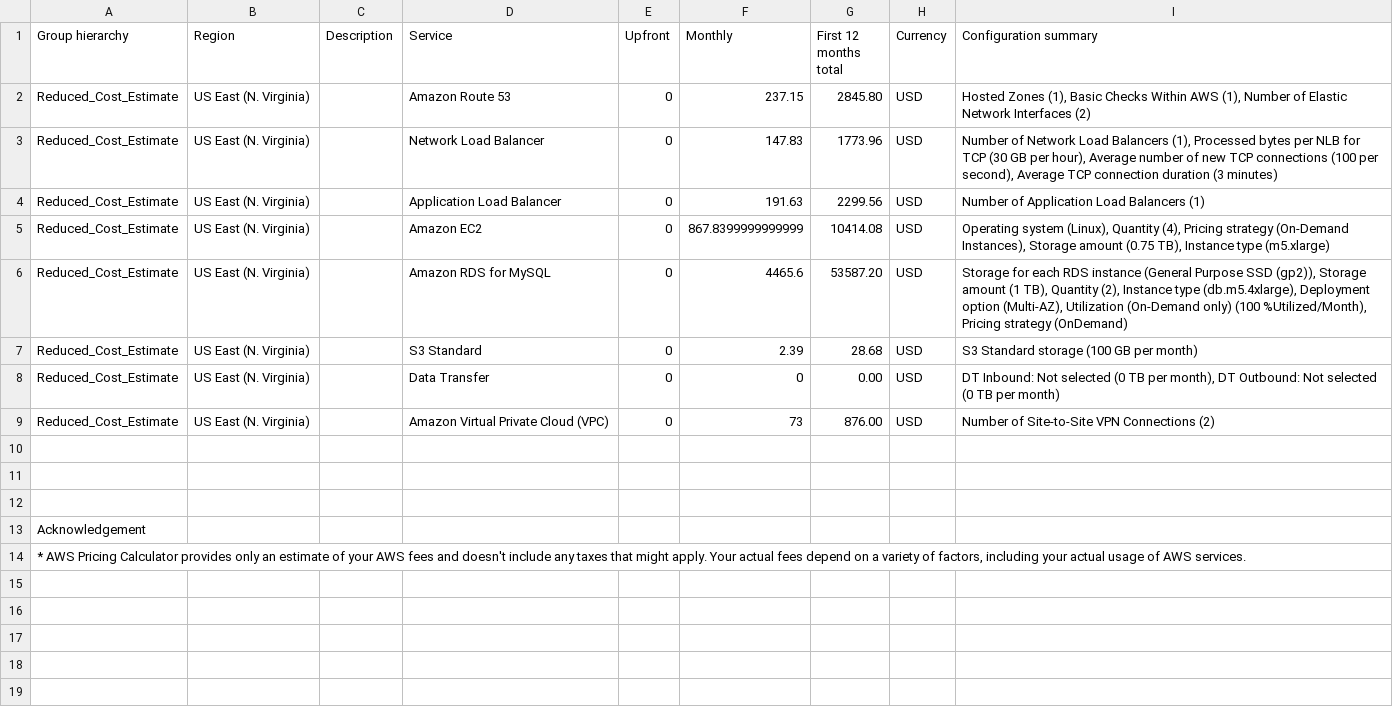
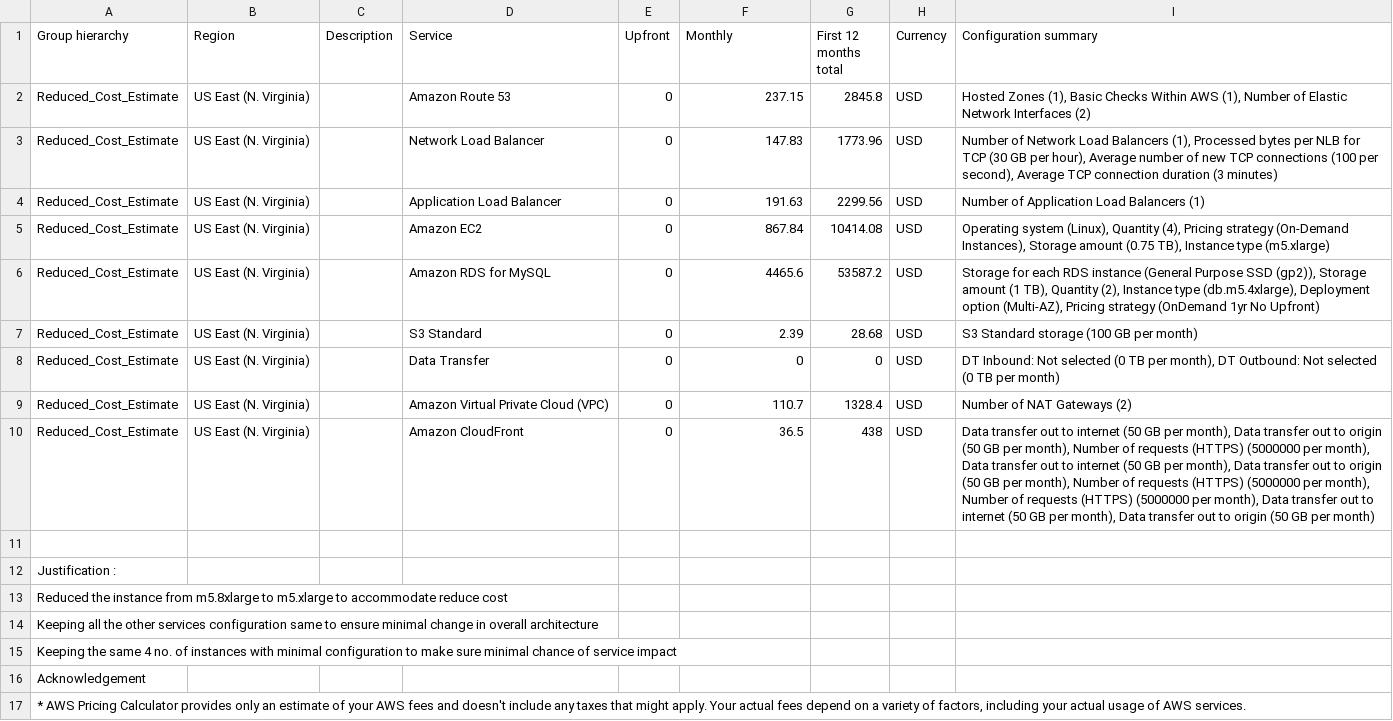
Before and after one commit to avishekbanerjee86/AWS_Infrastructure_at_Scale, a CSV file: Task2/Reduced_Cost_Estimate.csv, drawn as a sheet; addresses are those after the commit; the diff names each change by its address in the sheet, - before the commit and + after, or states it on an @@ line.

Commit message:
Updated Cost Estimated as per guidance
Updated Cost Estimated as per guidance

```diff
--- a/Task2/Reduced_Cost_Estimate.csv
+++ b/Task2/Reduced_Cost_Estimate.csv
-G2 (First 12 months total): 2845.80
+G2 (First 12 months total): 2845.8
-F5 (Monthly): 867.8399999999999
+F5 (Monthly): 867.84
-G6 (First 12 months total): 53587.20
+G6 (First 12 months total): 53587.2
-I6 (Configuration summary): …option (Multi-AZ), Utilization (On-Demand only) (100 %Utilized/Month), Pricing strategy (OnDemand)
+I6 (Configuration summary): …option (Multi-AZ), Pricing strategy (OnDemand 1yr No Upfront)
-G8 (First 12 months total): 0.00
+G8 (First 12 months total): 0
-F9 (Monthly): 73
+F9 (Monthly): 110.7
-G9 (First 12 months total): 876.00
+G9 (First 12 months total): 1328.4
-I9 (Configuration summary): Number of Site-to-Site VPN Connections (2)
+I9 (Configuration summary): Number of NAT Gateways (2)
+row 10: Reduced_Cost_Estimate | US East (N. Virginia) |  | Amazon CloudFront | 0 | 36.5 | 438 | USD | Data transfer out to internet (50 GB per month), Data transfer out to origin (50 GB per month), Number of requests (HTTPS) (5000000 per month), Data transfer out to internet (50 GB per month), Data transfer out to origin (50 GB per month), Number of requests (HTTPS) (5000000 per month), Number of requests (HTTPS) (5000000 per month), Data transfer out to internet (50 GB per month), Data transfer out to origin (50 GB per month)
-A12 (Group hierarchy): (empty)
+A12 (Group hierarchy): Justification :
-A13 (Group hierarchy): (empty)
+A13 (Group hierarchy): Reduced the instance from m5.8xlarge to m5.xlarge to accommodate reduce cost
+row 14: Keeping all the other services configuration same to ensure minimal change in overall architecture
+row 15: Keeping the same 4 no. of instances with minimal configuration to make sure minimal chance of service impact
```
Also changed, not shown: Task2/Increased_Cost Estimate.csv, Task2/Initial_Cost_Estimate.csv, 1 other file.
